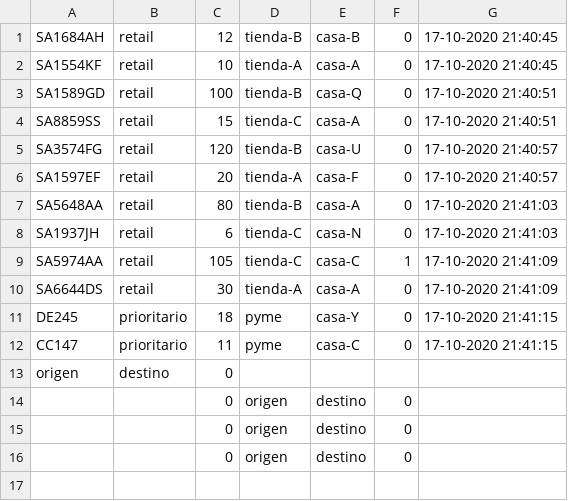
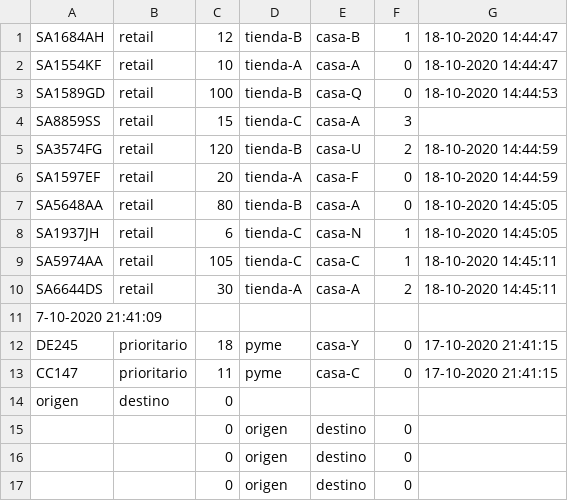
Before and after one commit to GianniCarlini/Lab-1-SD, a CSV file: rcamion1.csv, drawn as a sheet.

```diff
--- a/rcamion1.csv
+++ b/rcamion1.csv
@@ -1,11 +1,12 @@
-SA1684AH,retail,12,tienda-B,casa-B,0,17-10-2020 21:40:45
-SA1554KF,retail,10,tienda-A,casa-A,0,17-10-2020 21:40:45
-SA1589GD,retail,100,tienda-B,casa-Q,0,17-10-2020 21:40:51
-SA8859SS,retail,15,tienda-C,casa-A,0,17-10-2020 21:40:51
-SA3574FG,retail,120,tienda-B,casa-U,0,17-10-2020 21:40:57
-SA1597EF,retail,20,tienda-A,casa-F,0,17-10-2020 21:40:57
-SA5648AA,retail,80,tienda-B,casa-A,0,17-10-2020 21:41:03
-SA1937JH,retail,6,tienda-C,casa-N,0,17-10-2020 21:41:03
-SA5974AA,retail,105,tienda-C,casa-C,1,17-10-2020 21:41:09
-SA6644DS,retail,30,tienda-A,casa-A,0,17-10-2020 21:41:09
+SA1684AH,retail,12,tienda-B,casa-B,1,18-10-2020 14:44:47
+SA1554KF,retail,10,tienda-A,casa-A,0,18-10-2020 14:44:47
+SA1589GD,retail,100,tienda-B,casa-Q,0,18-10-2020 14:44:53
+SA8859SS,retail,15,tienda-C,casa-A,3,
+SA3574FG,retail,120,tienda-B,casa-U,2,18-10-2020 14:44:59
+SA1597EF,retail,20,tienda-A,casa-F,0,18-10-2020 14:44:59
+SA5648AA,retail,80,tienda-B,casa-A,0,18-10-2020 14:45:05
+SA1937JH,retail,6,tienda-C,casa-N,1,18-10-2020 14:45:05
+SA5974AA,retail,105,tienda-C,casa-C,1,18-10-2020 14:45:11
+SA6644DS,retail,30,tienda-A,casa-A,2,18-10-2020 14:45:11
+7-10-2020 21:41:09
 DE245,prioritario,18,pyme,casa-Y,0,17-10-2020 21:41:15
```
Also changed, not shown: rcamion2.csv, rcamion3.csv, 5 other files.
